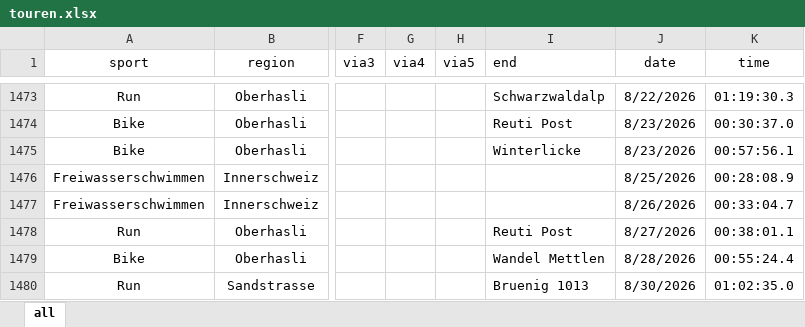
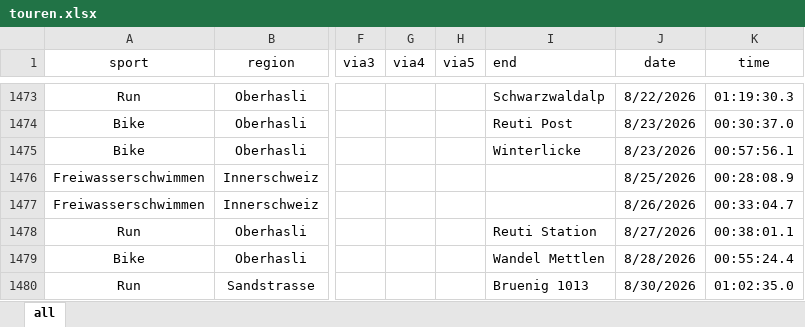
Before and after one commit to rufi77/sport, an Excel workbook: data/touren.xlsx, sheet all, drawn as a sheet; only a part is shown, gaps mark what is left out; values as stored, in another font and other column widths than the file's, no borders; conditional formats not drawn; the diff names each change by its address in the sheet, - before the commit and + after, or states it on an @@ line.

```diff
--- a/data/touren.xlsx (sheet all)
+++ b/data/touren.xlsx (sheet all)
-I1478 (end): Reuti Post
+I1478 (end): Reuti Station
```
Also changed, not shown: 6 other files.
